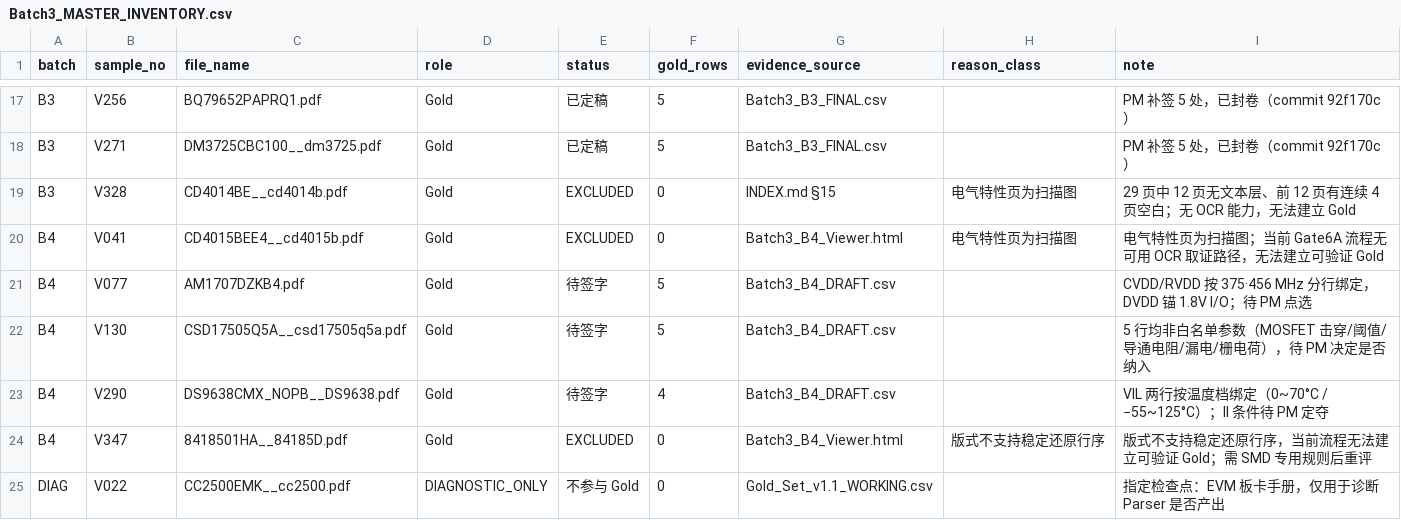
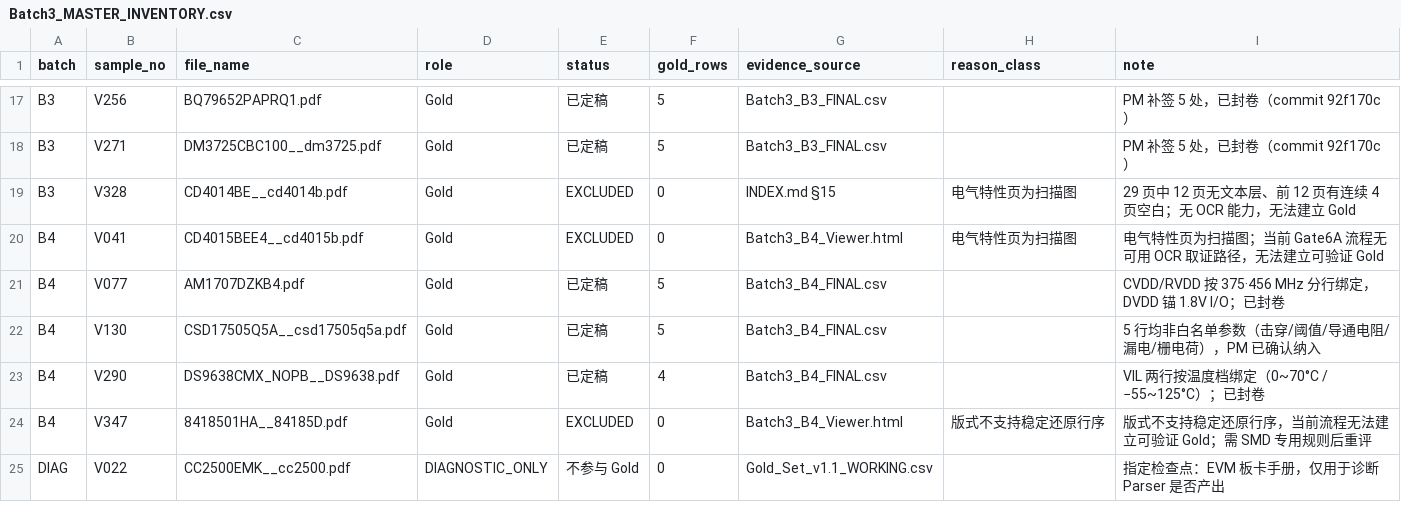
Before and after one commit to esanwu-bot/stageA-audit-v28, a CSV file: gate6a-plan/batch3_review/Batch3_MASTER_INVENTORY.csv, drawn as a sheet; only a part is shown, gaps mark what is left out.

Commit message:
第十二轮：B4 封卷，14 行定稿，双模式机检 OK=14
签字件认定：
- 目录里有两份 B4_ANNOTATED。13:48 那份 condition 全空（旧草稿的签字副本），
  14:04 那份有 7 条 condition，本轮以 14:04 为准；旧件作废，不进包。
- 认定件 sha256 cc1b2ae0…，14 行全 CONFIRMED，reviewer 全 wuxiaoxian。

notes 清理：
- 只清模型话术，保留 V130 的【非白名单参数·需 PM 决定是否纳入】前缀，
  否则"这行要不要进 Gold"的依据就丢了。生成器带断言：必须以人工核对句结尾、
  不得残留 VLM 字样。

approved_by 整列为空：
- 本轮没有 WB 代录入的行（condition 由生成器回填、PM 在签字件里确认整行），
  签字件也没有该列。按 B1/B2/B3 口径留空，没有把 reviewer 复制成 approved_by。

定稿与机检：
- 14 行 / 3 样本 / 19 列；device_model V077=AM1707 V130=CSD17505Q5A V290=DS9638
- v1.6 PDF 模式 OK=14、离线模式 OK=14，均无 ERROR
- V290 VIH 的 2.0 被 Excel 存成 2，照签字原样保留，未擅自改回

封卷登记：
- SEALED_SHA_B4 登记 4 件，复用第十一轮的 guard_sealed 硬哈希闸门
- 登记后重跑，三处均"未改写"，哈希不变
- 签字凭据 Batch3_B4_approval_record.txt（含两份签字件对比与作废理由）

总清单：B4 三件 待签字→已定稿，数据源换 Batch3_B4_FINAL.csv；仍 33 件 111 行

```diff
--- a/gate6a-plan/batch3_review/Batch3_MASTER_INVENTORY.csv
+++ b/gate6a-plan/batch3_review/Batch3_MASTER_INVENTORY.csv
@@ -20,5 +20,5 @@ B3,V328,CD4014BE__cd4014b.pdf,Gold,EXCLUDED,0,INDEX.md §15,电气特性页为
 B4,V041,CD4015BEE4__cd4015b.pdf,Gold,EXCLUDED,0,Batch3_B4_Viewer.html,电气特性页为扫描图,电气特性页为扫描图；当前 Gate6A 流程无可用 OCR 取证路径，无法建立可验证 Gold
-B4,V077,AM1707DZKB4.pdf,Gold,待签字,5,Batch3_B4_DRAFT.csv,,CVDD/RVDD 按 375·456 MHz 分行绑定，DVDD 锚 1.8V I/O；待 PM 点选
-B4,V130,CSD17505Q5A__csd17505q5a.pdf,Gold,待签字,5,Batch3_B4_DRAFT.csv,,5 行均非白名单参数（MOSFET 击穿/阈值/导通电阻/漏电/栅电荷），待 PM 决定是否纳入
-B4,V290,DS9638CMX_NOPB__DS9638.pdf,Gold,待签字,4,Batch3_B4_DRAFT.csv,,VIL 两行按温度档绑定（0~70°C / −55~125°C）；II 条件待 PM 定夺
+B4,V077,AM1707DZKB4.pdf,Gold,已定稿,5,Batch3_B4_FINAL.csv,,CVDD/RVDD 按 375·456 MHz 分行绑定，DVDD 锚 1.8V I/O；已封卷
+B4,V130,CSD17505Q5A__csd17505q5a.pdf,Gold,已定稿,5,Batch3_B4_FINAL.csv,,5 行均非白名单参数（击穿/阈值/导通电阻/漏电/栅电荷），PM 已确认纳入
+B4,V290,DS9638CMX_NOPB__DS9638.pdf,Gold,已定稿,4,Batch3_B4_FINAL.csv,,VIL 两行按温度档绑定（0~70°C / −55~125°C）；已封卷
 B4,V347,8418501HA__84185D.pdf,Gold,EXCLUDED,0,Batch3_B4_Viewer.html,版式不支持稳定还原行序,版式不支持稳定还原行序，当前流程无法建立可验证 Gold；需 SMD 专用规则后重评
```
Also changed, not shown: 16 other files.
